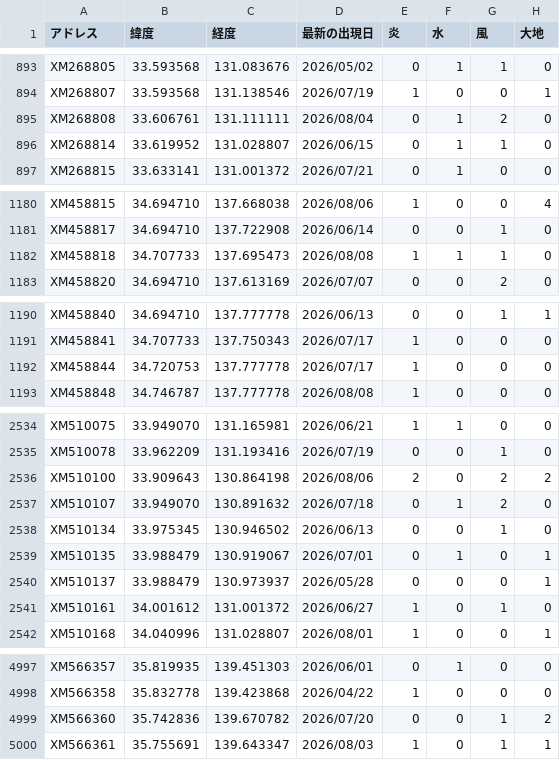
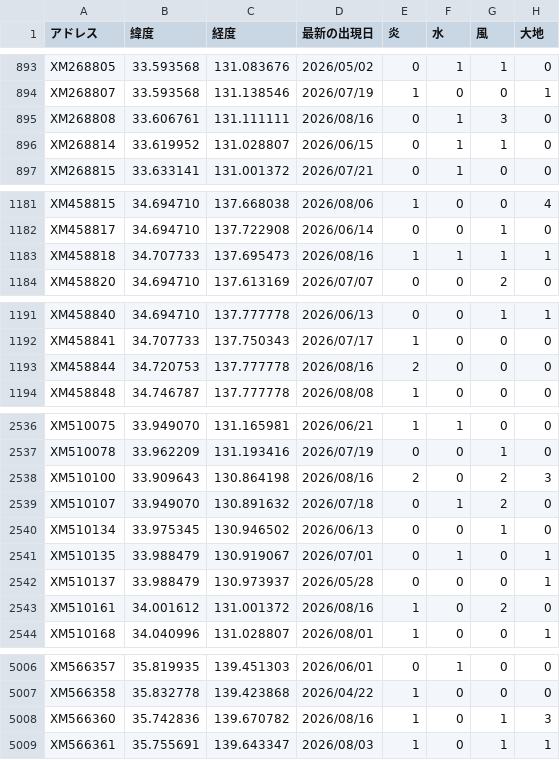
Before and after one commit to griever-0120/maboroshi, a CSV file: spirits-data/all.csv, drawn as a sheet; only a part is shown, gaps mark what is left out; the diff covers the shown part only.

```diff
--- a/spirits-data/all.csv
+++ b/spirits-data/all.csv
@@ -894,3 +894,3 @@ XM268805,33.593568,131.083676,2026/05/02,0,1,1,0
 XM268807,33.593568,131.138546,2026/07/19,1,0,0,1
-XM268808,33.606761,131.111111,2026/08/04,0,1,2,0
+XM268808,33.606761,131.111111,2026/08/16,0,1,3,0
 XM268814,33.619952,131.028807,2026/06/15,0,1,1,0
@@ -1181,3 +1182,3 @@ XM458815,34.694710,137.668038,2026/08/06,1,0,0,4
 XM458817,34.694710,137.722908,2026/06/14,0,0,1,0
-XM458818,34.707733,137.695473,2026/08/08,1,1,1,0
+XM458818,34.707733,137.695473,2026/08/16,1,1,1,1
 XM458820,34.694710,137.613169,2026/07/07,0,0,2,0
@@ -1191,3 +1192,3 @@ XM458840,34.694710,137.777778,2026/06/13,0,0,1,1
 XM458841,34.707733,137.750343,2026/07/17,1,0,0,0
-XM458844,34.720753,137.777778,2026/07/17,1,0,0,0
+XM458844,34.720753,137.777778,2026/08/16,2,0,0,0
 XM458848,34.746787,137.777778,2026/08/08,1,0,0,0
@@ -2535,3 +2537,3 @@ XM510075,33.949070,131.165981,2026/06/21,1,1,0,0
 XM510078,33.962209,131.193416,2026/07/19,0,0,1,0
-XM510100,33.909643,130.864198,2026/08/06,2,0,2,2
+XM510100,33.909643,130.864198,2026/08/16,2,0,2,3
 XM510107,33.949070,130.891632,2026/07/18,0,1,2,0
@@ -2540,3 +2542,3 @@ XM510135,33.988479,130.919067,2026/07/01,0,1,0,1
 XM510137,33.988479,130.973937,2026/05/28,0,0,0,1
-XM510161,34.001612,131.001372,2026/06/27,1,0,1,0
+XM510161,34.001612,131.001372,2026/08/16,1,0,2,0
 XM510168,34.040996,131.028807,2026/08/01,1,0,0,1
@@ -4998,3 +5007,3 @@ XM566357,35.819935,139.451303,2026/06/01,0,1,0,0
 XM566358,35.832778,139.423868,2026/04/22,1,0,0,0
-XM566360,35.742836,139.670782,2026/07/20,0,0,1,2
+XM566360,35.742836,139.670782,2026/08/16,1,0,1,3
 XM566361,35.755691,139.643347,2026/08/03,1,0,1,1
```
Also changed, not shown: 15 added rows and 44 edited cells elsewhere in this file, 2 other files.
